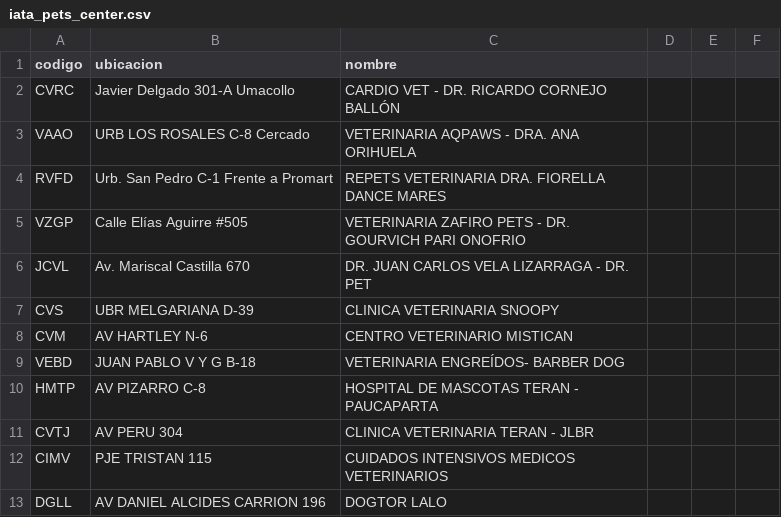
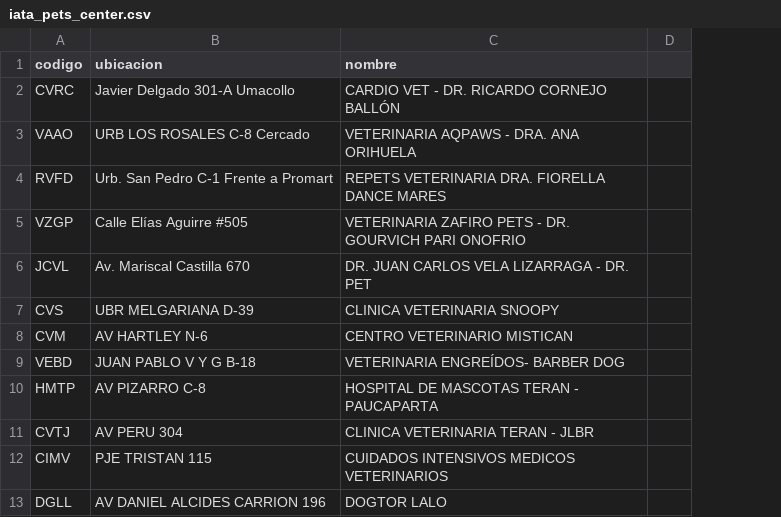
Before and after one commit to LeonardoCoaquira/paquito, a CSV file: iata_pets_center.csv, drawn as a sheet; only a part is shown; removed rows and columns are numbered as before the commit, all else as after; the diff names each change by its address in the sheet, - before the commit and + after, or states it on an @@ line.

Commit message:
ad

```diff
--- a/iata_pets_center.csv
+++ b/iata_pets_center.csv
-column D, empty
-column E, empty
-column F, empty
+column D, empty
```
